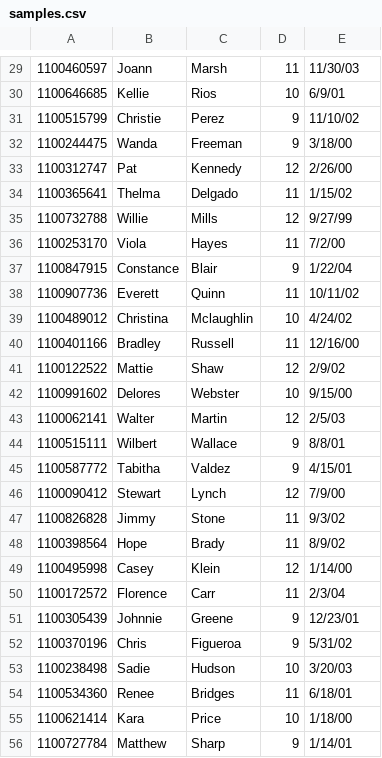
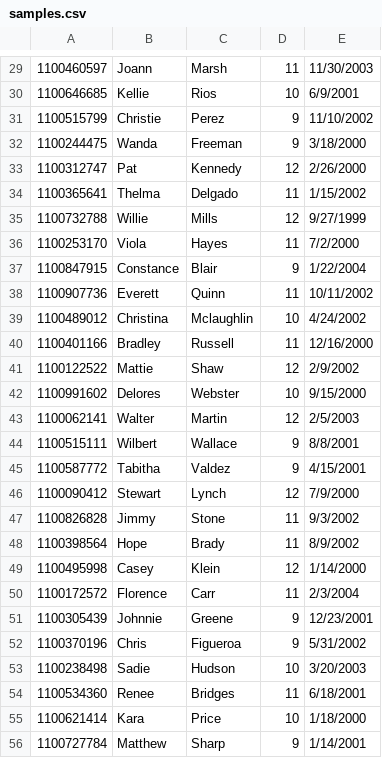
Before and after one commit to irene1811/SpringCodingProject, a CSV file: FXPhaseOne/samples.csv, drawn as a sheet; only a part is shown, gaps mark what is left out; the diff covers the shown part only.

```diff
--- a/FXPhaseOne/samples.csv
+++ b/FXPhaseOne/samples.csv
@@ -29,28 +29,28 @@
-1100460597,Joann,Marsh,11,11/30/03,,,
-1100646685,Kellie,Rios,10,6/9/01,,,
-1100515799,Christie,Perez,9,11/10/02,,,
-1100244475,Wanda,Freeman,9,3/18/00,,,
-1100312747,Pat,Kennedy,12,2/26/00,,,
-1100365641,Thelma,Delgado,11,1/15/02,,,
-1100732788,Willie,Mills,12,9/27/99,,,
-1100253170,Viola,Hayes,11,7/2/00,,,
-1100847915,Constance,Blair,9,1/22/04,,,
-1100907736,Everett,Quinn,11,10/11/02,,,
-1100489012,Christina,Mclaughlin,10,4/24/02,,,
-1100401166,Bradley,Russell,11,12/16/00,,,
-1100122522,Mattie,Shaw,12,2/9/02,,,
-1100991602,Delores,Webster,10,9/15/00,,,
-1100062141,Walter,Martin,12,2/5/03,,,
-1100515111,Wilbert,Wallace,9,8/8/01,,,
-1100587772,Tabitha,Valdez,9,4/15/01,,,
-1100090412,Stewart,Lynch,12,7/9/00,,,
-1100826828,Jimmy,Stone,11,9/3/02,,,
-1100398564,Hope,Brady,11,8/9/02,,,
-1100495998,Casey,Klein,12,1/14/00,,,
-1100172572,Florence,Carr,11,2/3/04,,,
-1100305439,Johnnie,Greene,9,12/23/01,,,
-1100370196,Chris,Figueroa,9,5/31/02,,,
-1100238498,Sadie,Hudson,10,3/20/03,,,
-1100534360,Renee,Bridges,11,6/18/01,,,
-1100621414,Kara,Price,10,1/18/00,,,
-1100727784,Matthew,Sharp,9,1/14/01,,,
+1100460597,Joann,Marsh,11,11/30/2003,,,
+1100646685,Kellie,Rios,10,6/9/2001,,,
+1100515799,Christie,Perez,9,11/10/2002,,,
+1100244475,Wanda,Freeman,9,3/18/2000,,,
+1100312747,Pat,Kennedy,12,2/26/2000,,,
+1100365641,Thelma,Delgado,11,1/15/2002,,,
+1100732788,Willie,Mills,12,9/27/1999,,,
+1100253170,Viola,Hayes,11,7/2/2000,,,
+1100847915,Constance,Blair,9,1/22/2004,,,
+1100907736,Everett,Quinn,11,10/11/2002,,,
+1100489012,Christina,Mclaughlin,10,4/24/2002,,,
+1100401166,Bradley,Russell,11,12/16/2000,,,
+1100122522,Mattie,Shaw,12,2/9/2002,,,
+1100991602,Delores,Webster,10,9/15/2000,,,
+1100062141,Walter,Martin,12,2/5/2003,,,
+1100515111,Wilbert,Wallace,9,8/8/2001,,,
+1100587772,Tabitha,Valdez,9,4/15/2001,,,
+1100090412,Stewart,Lynch,12,7/9/2000,,,
+1100826828,Jimmy,Stone,11,9/3/2002,,,
+1100398564,Hope,Brady,11,8/9/2002,,,
+1100495998,Casey,Klein,12,1/14/2000,,,
+1100172572,Florence,Carr,11,2/3/2004,,,
+1100305439,Johnnie,Greene,9,12/23/2001,,,
+1100370196,Chris,Figueroa,9,5/31/2002,,,
+1100238498,Sadie,Hudson,10,3/20/2003,,,
+1100534360,Renee,Bridges,11,6/18/2001,,,
+1100621414,Kara,Price,10,1/18/2000,,,
+1100727784,Matthew,Sharp,9,1/14/2001,,,
```
Also changed, not shown: 72 edited cells elsewhere in this file, 3 other files.
